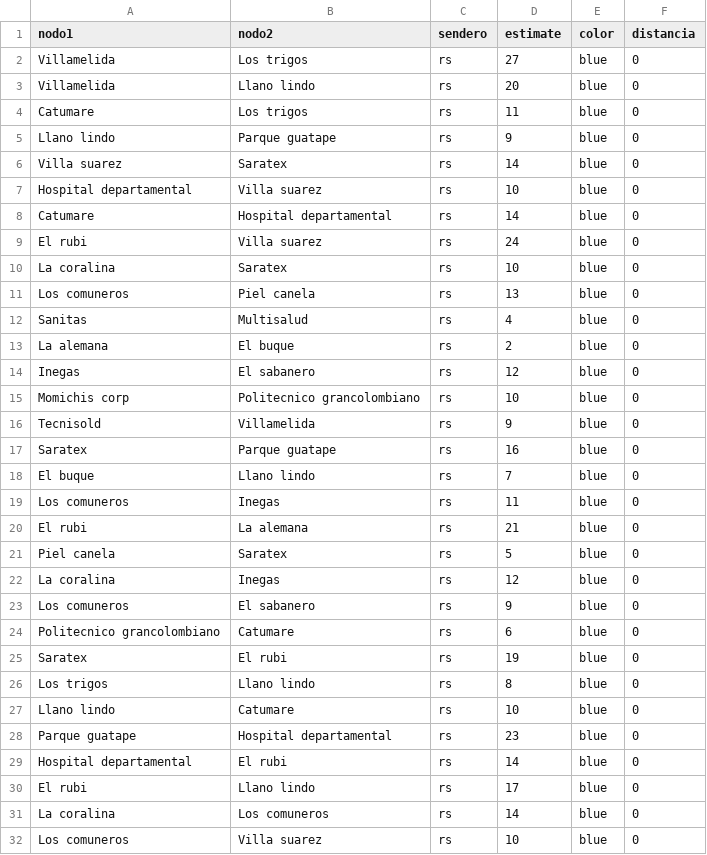
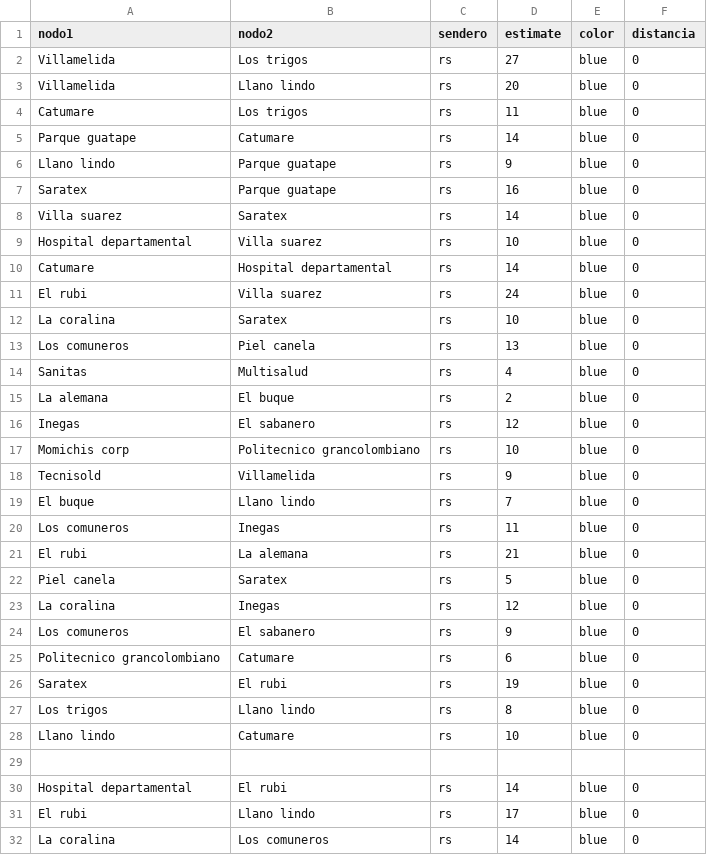
Before and after one commit to Ximena2705/-Proyecto, a CSV file: parte11.csv, drawn as a sheet; only a part is shown; the shorter side is filled out with more unchanged rows.

Commit message:
Update parte11.csv

```diff
--- a/parte11.csv
+++ b/parte11.csv
@@ -4,3 +4,5 @@ Villamelida,Llano lindo, rs,20,blue,0
 Catumare,Los trigos,rs,11,blue,0
+Parque guatape,Catumare,rs,14,blue,0
 Llano lindo,Parque guatape,rs,9,blue,0
+Saratex,Parque guatape,rs,16,blue,0
 Villa suarez,Saratex,rs,14, blue,0
@@ -16,3 +18,2 @@ Momichis corp,Politecnico grancolombiano,rs,10,blue,0
 Tecnisold,Villamelida,rs,9,blue,0
-Saratex,Parque guatape,rs,16,blue,0
 El buque, Llano lindo,rs,7,blue,0
@@ -27,3 +28,3 @@ Los trigos,Llano lindo,rs,8,blue,0
 Llano lindo,Catumare,rs,10,blue,0
-Parque guatape,Hospital departamental,rs,23,blue,0
+
 Hospital departamental,El rubi,rs,14,blue,0
```
